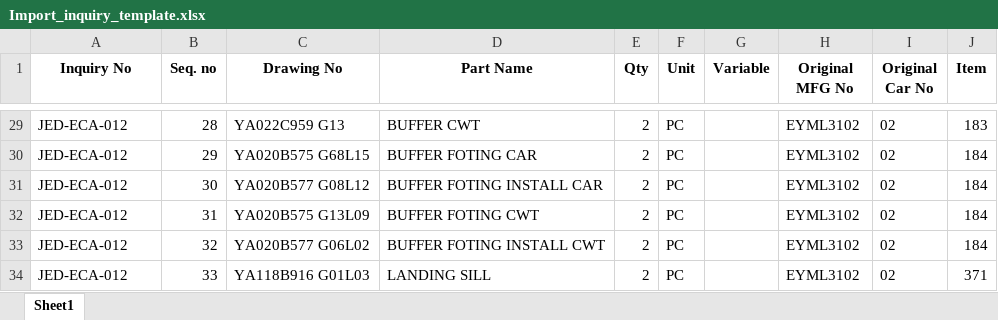
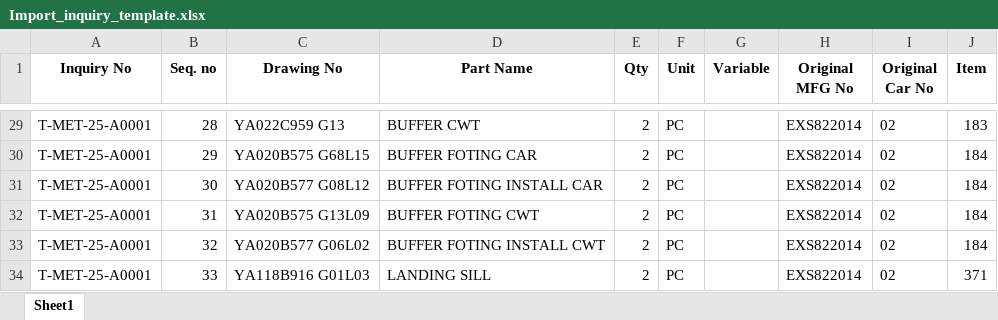
Before and after one commit to mconthelock/spprogram-test, an Excel workbook: src/Import_inquiry_template.xlsx, sheet Sheet1, drawn as a sheet; only a part is shown, gaps mark what is left out; values as stored, in another font and other column widths than the file's, no borders; the diff covers the shown part only; the diff names each change by its address in the sheet, - before the commit and + after, or states it on an @@ line.

```diff
--- a/src/Import_inquiry_template.xlsx (sheet Sheet1)
+++ b/src/Import_inquiry_template.xlsx (sheet Sheet1)
-A29:A34 (Inquiry No): JED-ECA-012
+A29:A34 (Inquiry No): T-MET-25-A0001
-H29:H34 (Original MFG No): EYML3102
+H29:H34 (Original MFG No): EXS822014
```
Also changed, not shown: 54 edited cells elsewhere in this sheet, 3 other files.
